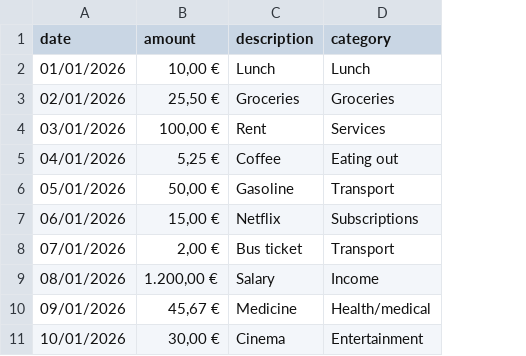
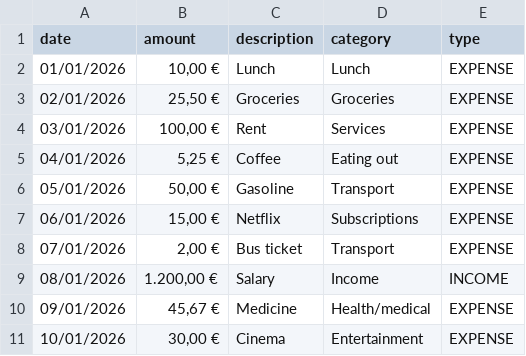
Before and after one commit to budget-buddy-org/budget-buddy-csv, a CSV file: test.csv, drawn as a sheet; the diff names each change by its address in the sheet, - before the commit and + after, or states it on an @@ line.

Commit message:
feat: include transaction type in parsing

```diff
--- a/test.csv
+++ b/test.csv
+column E (type), rows 2-11: EXPENSE | EXPENSE | EXPENSE | EXPENSE | EXPENSE | EXPENSE | EXPENSE | INCOME | EXPENSE | EXPENSE
```
Also changed, not shown: 3 other files.
